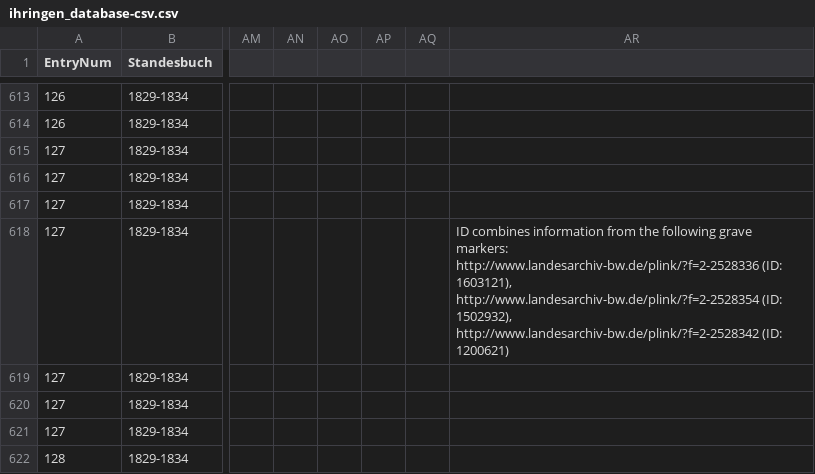
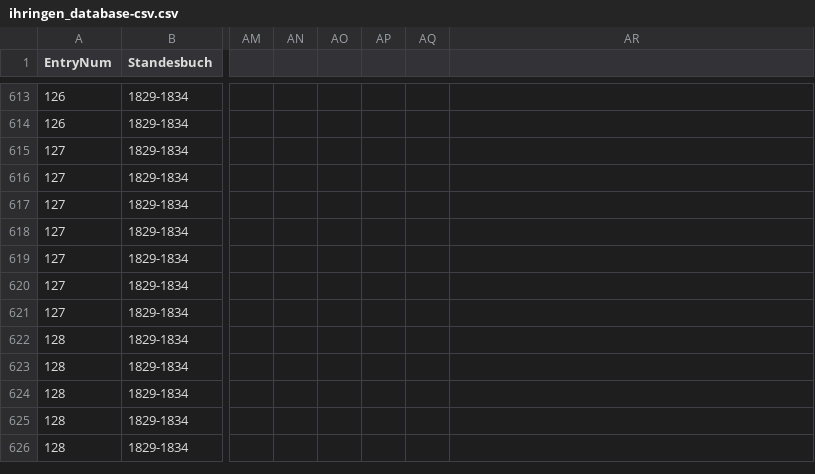
Before and after one commit to djwile/ihringen, a CSV file: data/ihringen_database-csv.csv, drawn as a sheet; only a part is shown, gaps mark what is left out; the shorter side is filled out with more unchanged rows; the diff names each change by its address in the sheet, - before the commit and + after, or states it on an @@ line.

Commit message:
Update ihringen_database-csv.csv
Deleted extra columns

```diff
--- a/data/ihringen_database-csv.csv
+++ b/data/ihringen_database-csv.csv
-AR618: ID combines information from the following grave markers: http://www.landesarchiv-bw.de/plink/?f=2-2528336 (ID: 1603121), http://www.landesarchiv-bw.de/plink/?f=2-2528354 (ID: 1502932), http://www.landesarchiv-bw.de/plink/?f=2-2528342 (ID: 1200621)
+AR618: (empty)
```
